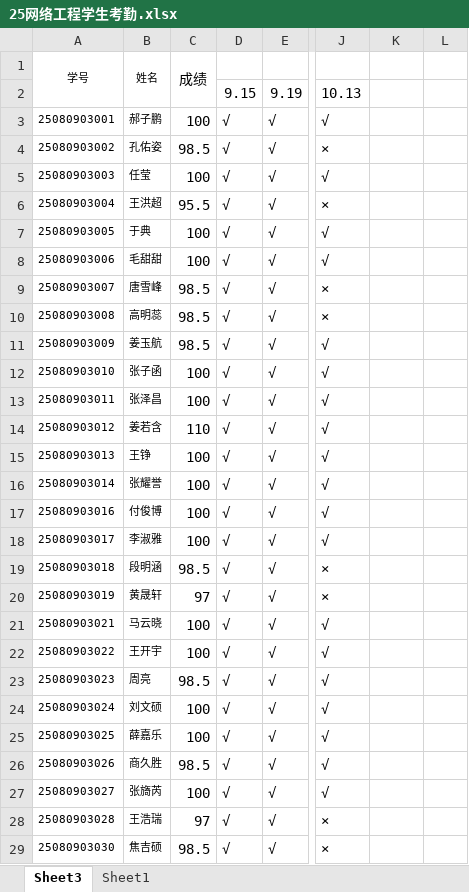
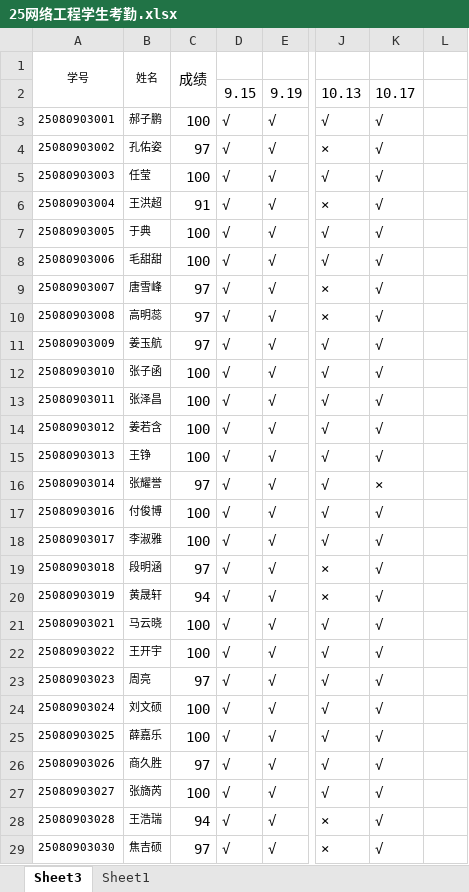
Before and after one commit to chinagjs/Network-Engineering-Class-of-2025, an Excel workbook: 25网络工程学生考勤.xlsx, sheet Sheet3, drawn as a sheet; only a part is shown, gaps mark what is left out; values as stored, in another font and other column widths than the file's, no borders; conditional formats not drawn; the diff covers the shown part only; the diff names each change by its address in the sheet, - before the commit and + after, or states it on an @@ line.

Commit message:
Add files via upload

```diff
--- a/25网络工程学生考勤.xlsx (sheet Sheet3)
+++ b/25网络工程学生考勤.xlsx (sheet Sheet3)
-K2: (empty)
+K2: 10.17
-K3:K15: (empty)
+K3:K15: √
-C4: 98.5
+C4: 97
-C6: 95.5
+C6: 91
-C9:C11: 98.5
+C9:C11: 97
-C14: 110
+C14: 100
-C16: 100
+C16: 97
-K16: (empty)
+K16: ×
-K17:K29: (empty)
+K17:K29: √
-C19: 98.5
+C19: 97
-C20: 97
+C20: 94
-C23: 98.5
+C23: 97
-C26: 98.5
+C26: 97
-C28: 97
+C28: 94
-C29: 98.5
+C29: 97
```
Also changed, not shown: 9 edited cells elsewhere in this sheet, formulas that keep their value.
